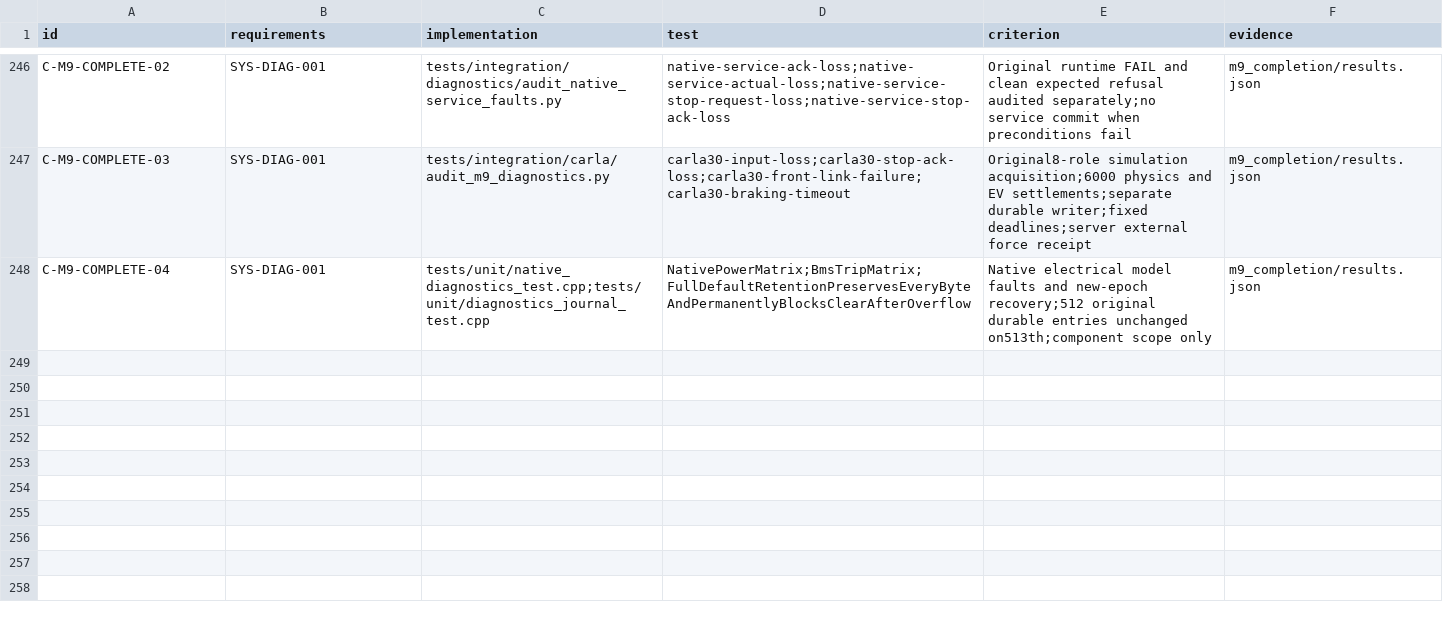
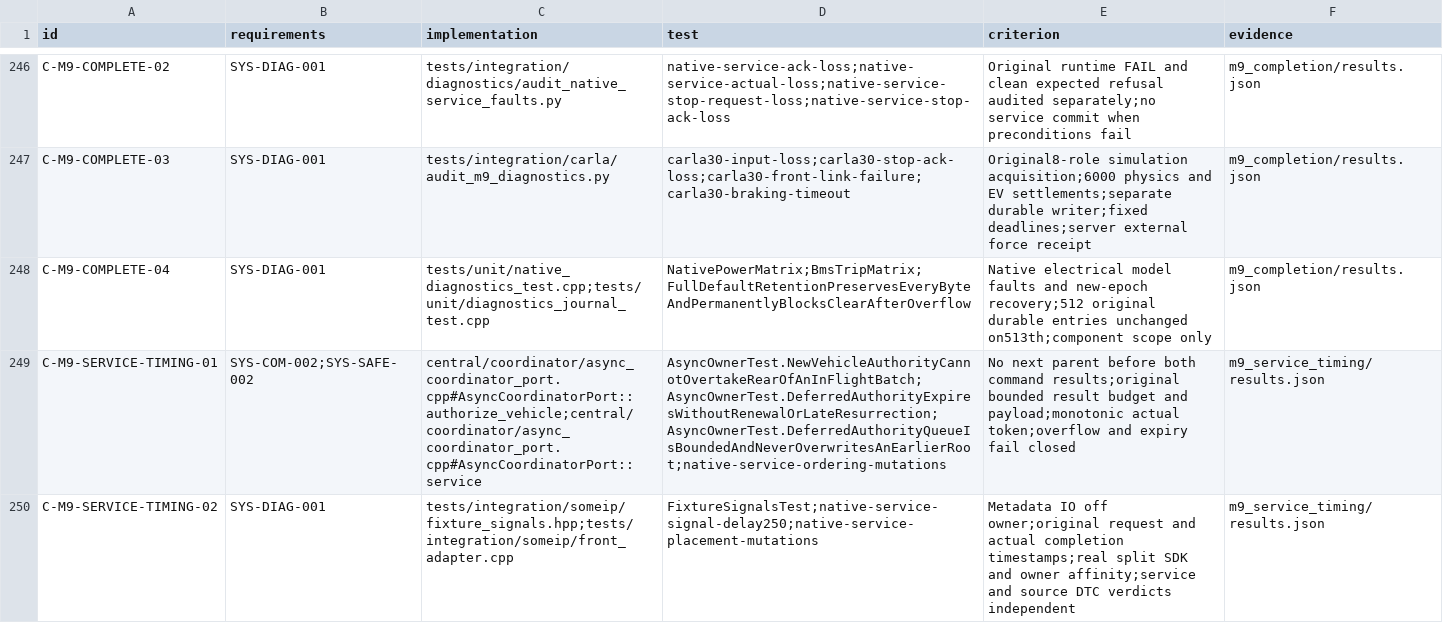
Before and after one commit to shinjuyeop/StrataDrive, a CSV file: docs/test-plan/component-traceability.csv, drawn as a sheet; only a part is shown, gaps mark what is left out; the diff names each change by its address in the sheet, - before the commit and + after, or states it on an @@ line.

Commit message:
fix(coordinator): preserve command parent order and isolate fixture IO

```diff
--- a/docs/test-plan/component-traceability.csv
+++ b/docs/test-plan/component-traceability.csv
+row 249: C-M9-SERVICE-TIMING-01 | SYS-COM-002;SYS-SAFE-002 | central/coordinator/async_coordinator_port.cpp#AsyncCoordinatorPort::authorize_vehicle;central/coordinator/async_coordinator_port.cpp#AsyncCoordinatorPort::service | AsyncOwnerTest.NewVehicleAuthorityCannotOvertakeRearOfAnInFlightBatch;AsyncOwnerTest.DeferredAuthorityExpiresWithoutRenewalOrLateResurrection;AsyncOwnerTest.DeferredAuthorityQueueIsBoundedAndNeverOverwritesAnEarlierRoot;native-service-ordering-mutations | No next parent before both command results;original bounded result budget and payload;monotonic actual token;overflow and expiry fail closed | m9_service_timing/results.json
+row 250: C-M9-SERVICE-TIMING-02 | SYS-DIAG-001 | tests/integration/someip/fixture_signals.hpp;tests/integration/someip/front_adapter.cpp | FixtureSignalsTest;native-service-signal-delay250;native-service-placement-mutations | Metadata IO off owner;original request and actual completion timestamps;real split SDK and owner affinity;service and source DTC verdicts independent | m9_service_timing/results.json
```
Also changed, not shown: 37 other files.
